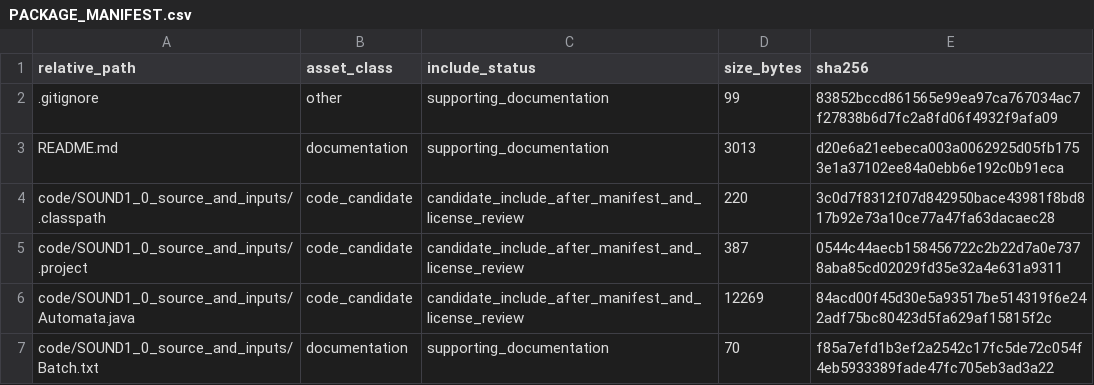
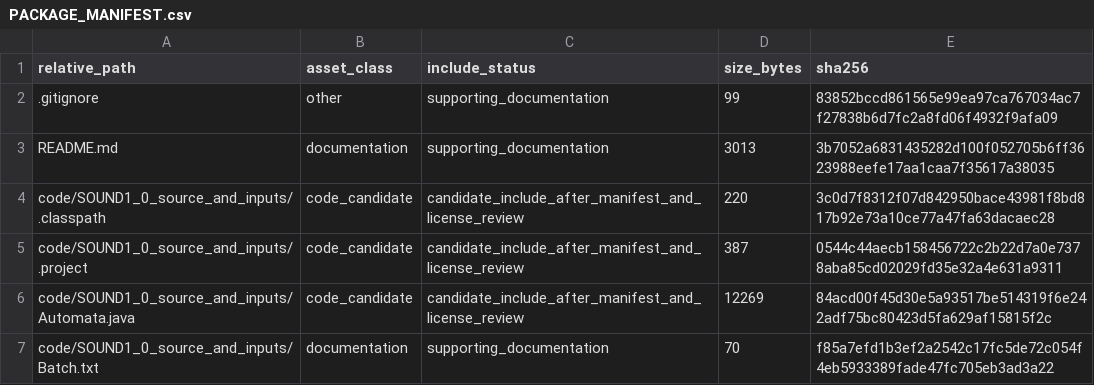
Before and after one commit to dlevinson/paper-2008-07-the-weakest-link-a-model-of-the-decline-of-surface-transportation-networks, a CSV file: PACKAGE_MANIFEST.csv, drawn as a sheet; only a part is shown.

Commit message:
Initial local package snapshot

```diff
--- a/PACKAGE_MANIFEST.csv
+++ b/PACKAGE_MANIFEST.csv
@@ -2,3 +2,3 @@ relative_path,asset_class,include_status,size_bytes,sha256
 .gitignore,other,supporting_documentation,99,83852bccd861565e99ea97ca767034ac7f27838b6d7fc2a8fd06f4932f9afa09
-README.md,documentation,supporting_documentation,3013,d20e6a21eebeca003a0062925d05fb1753e1a37102ee84a0ebb6e192c0b91eca
+README.md,documentation,supporting_documentation,3013,3b7052a6831435282d100f052705b6ff3623988eefe17aa1caa7f35617a38035
 code/SOUND1_0_source_and_inputs/.classpath,code_candidate,candidate_include_after_manifest_and_license_review,220,3c0d7f8312f07d842950bace43981f8bd817b92e73a10ce77a47fa63dacaec28
```
Also changed, not shown: 3 other files.
